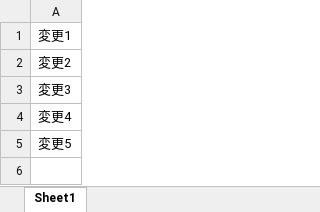
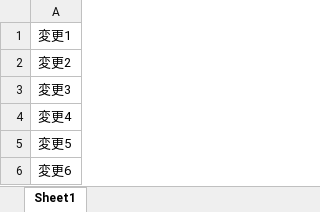
Before and after one commit to Pluglug/TestManagingVBAwithGit, an Excel workbook: GitTest2.xlsm, sheet Sheet1, drawn as a sheet; values as stored, in another font and other column widths than the file's, no borders; the diff names each change by its address in the sheet, - before the commit and + after, or states it on an @@ line.

Commit message:
test 103

```diff
--- a/GitTest2.xlsm (sheet Sheet1)
+++ b/GitTest2.xlsm (sheet Sheet1)
+row 6: 変更6
```
Also changed, not shown: 1 other file.
